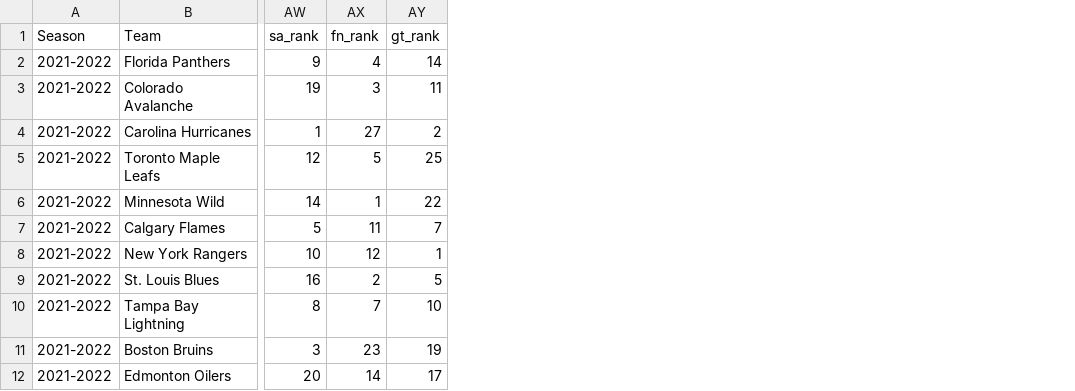
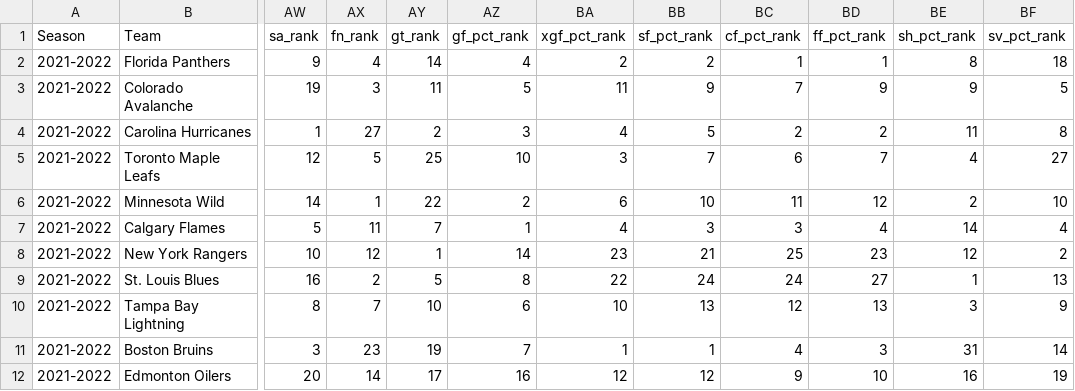
Before and after one commit to AveryJD/website-analytics-with-avery, a CSV file: data/team_card_data/card_data/2021-2022_team_card_data.csv, drawn as a sheet; only a part is shown, gaps mark what is left out; the diff names each change by its address in the sheet, - before the commit and + after, or states it on an @@ line.

Commit message:
Update team card data and preview cards

```diff
--- a/data/team_card_data/card_data/2021-2022_team_card_data.csv
+++ b/data/team_card_data/card_data/2021-2022_team_card_data.csv
+column AZ (gf_pct_rank), rows 2-12: 4 | 5 | 3 | 10 | 2 | 1 | 14 | 8 | 6 | 7 | 16
+column BA (xgf_pct_rank), rows 2-12: 2 | 11 | 4 | 3 | 6 | 4 | 23 | 22 | 10 | 1 | 12
+column BB (sf_pct_rank), rows 2-12: 2 | 9 | 5 | 7 | 10 | 3 | 21 | 24 | 13 | 1 | 12
+column BC (cf_pct_rank), rows 2-12: 1 | 7 | 2 | 6 | 11 | 3 | 25 | 24 | 12 | 4 | 9
+column BD (ff_pct_rank), rows 2-12: 1 | 9 | 2 | 7 | 12 | 4 | 23 | 27 | 13 | 3 | 10
+column BE (sh_pct_rank), rows 2-12: 8 | 9 | 11 | 4 | 2 | 14 | 12 | 1 | 3 | 31 | 16
+column BF (sv_pct_rank), rows 2-12: 18 | 5 | 8 | 27 | 10 | 4 | 2 | 13 | 9 | 14 | 19
```
Also changed, not shown: data/team_card_data/card_data/2018-2019_team_card_data.csv, data/team_card_data/card_data/2022-2023_team_card_data.csv, 38 other files.
